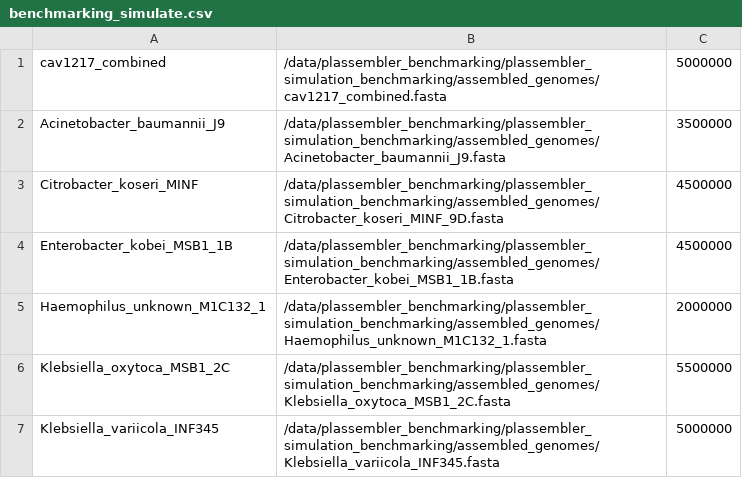
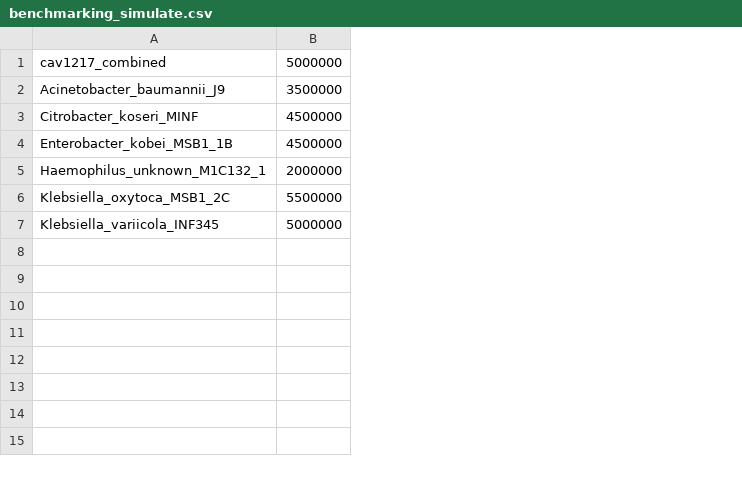
Before and after one commit to gbouras13/plassembler_simulation_benchmarking, a CSV file: benchmarking_simulate.csv, drawn as a sheet; the diff names each change by its address in the sheet, - before the commit and + after, or states it on an @@ line.

Commit message:
add genomes

```diff
--- a/benchmarking_simulate.csv
+++ b/benchmarking_simulate.csv
-column B, rows 1-7: /data/plassembler_benchmarking/plassembler_simulation_benchmarking/assembled_genomes/cav1217_combined.fasta | /data/plassembler_benchmarking/plassembler_simulation_benchmarking/assembled_genomes/Acinetobacter_baumannii_J9.fasta | /data/plassembler_benchmarking/plassembler_simulation_benchmarking/assembled_genomes/Citrobacter_koseri_MINF_9D.fasta | /data/plassembler_benchmarking/plassembler_simulation_benchmarking/assembled_genomes/Enterobacter_kobei_MSB1_1B.fasta | /data/plassembler_benchmarking/plassembler_simulation_benchmarking/assembled_genomes/Haemophilus_unknown_M1C132_1.fasta | /data/plassembler_benchmarking/plassembler_simulation_benchmarking/assembled_genomes/Klebsiella_oxytoca_MSB1_2C.fasta | /data/plassembler_benchmarking/plassembler_simulation_benchmarking/assembled_genomes/Klebsiella_variicola_INF345.fasta
```
Also changed, not shown: 17 other files.
